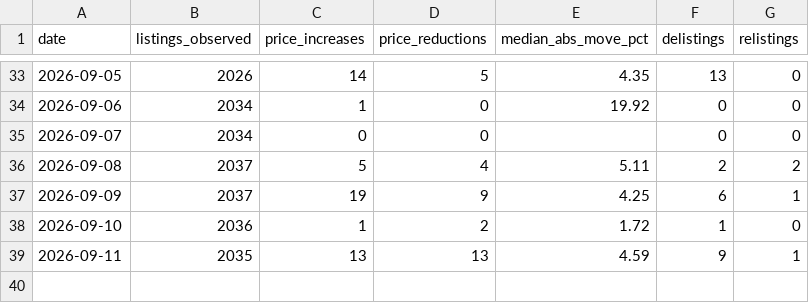
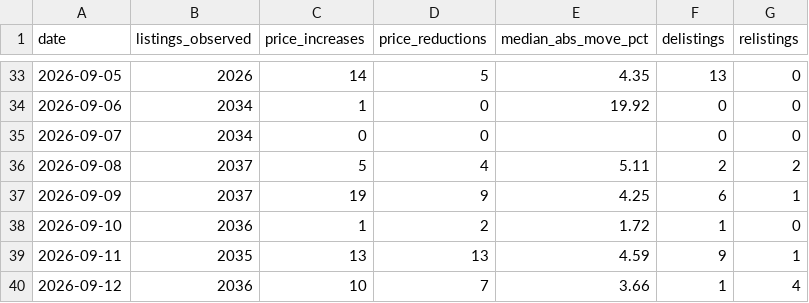
Before and after one commit to HenrikKolstad/avena-terminal, a CSV file: public/open-data/movement-ledger.csv, drawn as a sheet; only a part is shown, gaps mark what is left out; the diff names each change by its address in the sheet, - before the commit and + after, or states it on an @@ line.

```diff
--- a/public/open-data/movement-ledger.csv
+++ b/public/open-data/movement-ledger.csv
+row 40: 2026-09-12 | 2036 | 10 | 7 | 3.66 | 1 | 4
```
Also changed, not shown: public/open-data/moves.csv, public/open-data/tombstones.csv, 6 other files.
